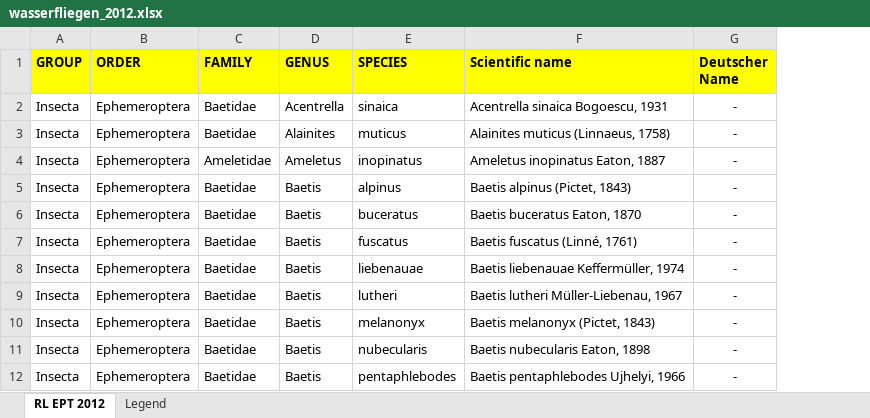
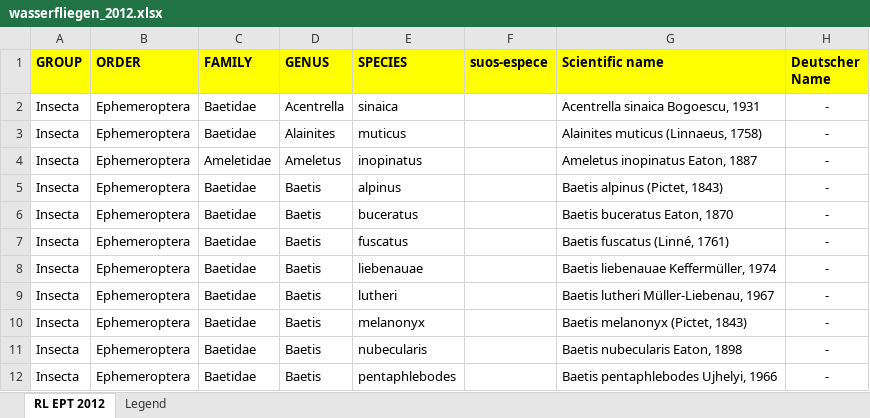
Before and after one commit to barbalex/rote_listen_2014, an Excel workbook: importdaten/wasserfliegen_2012.xlsx, sheet RL EPT 2012, drawn as a sheet; only a part is shown; values as stored, in another font and other column widths than the file's, no borders; the diff names each change by its address in the sheet, - before the commit and + after, or states it on an @@ line.

```diff
--- a/importdaten/wasserfliegen_2012.xlsx (sheet RL EPT 2012)
+++ b/importdaten/wasserfliegen_2012.xlsx (sheet RL EPT 2012)
+column F (suos-espece), empty
```
Also changed, not shown: formulas that keep their value, importdaten/mollusken_2012.xlsx, importdaten/tagfalter_2014.xlsx, 5 other files.
